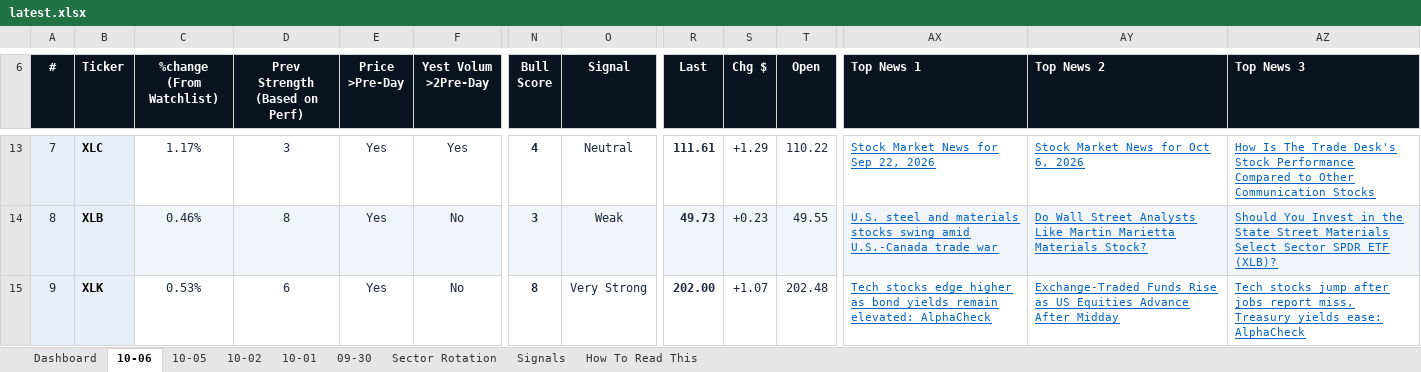
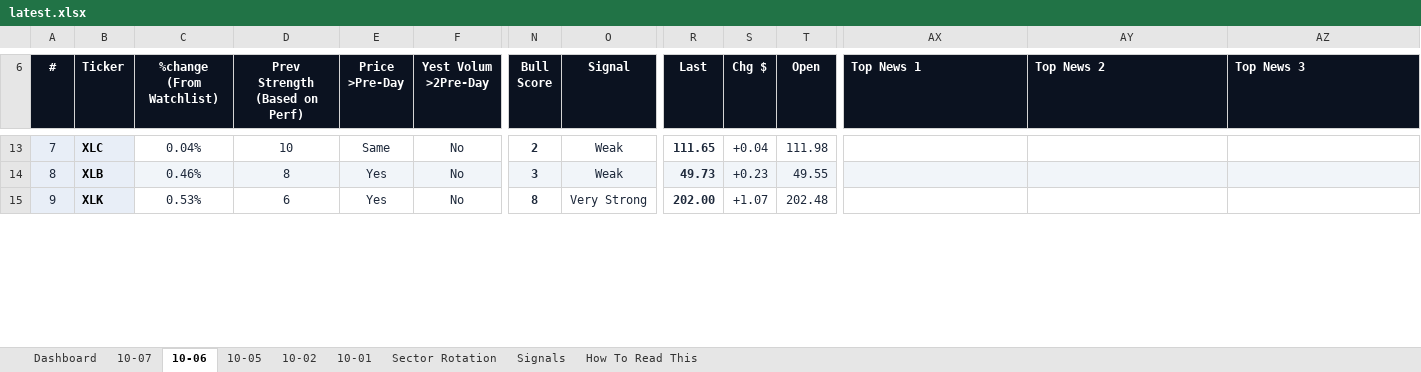
Before and after one commit to GeoWizard4645/Stock-Analysis-for-my-Grandpa, an Excel workbook: docs/data/latest.xlsx, sheet 10-06, drawn as a sheet; only a part is shown, gaps mark what is left out; values as stored, in another font and other column widths than the file's, no borders; conditional formats not drawn; the diff covers the shown part only; the diff names each change by its address in the sheet, - before the commit and + after, or states it on an @@ line.

```diff
--- a/docs/data/latest.xlsx (sheet 10-06)
+++ b/docs/data/latest.xlsx (sheet 10-06)
-sheet tab: 09-30
+sheet tab: 10-07
-C13 (%change (From Watchlist)): 1.17%
+C13 (%change (From Watchlist)): 0.04%
-D13 (Prev Strength (Based on Perf)): 3
+D13 (Prev Strength (Based on Perf)): 10
-E13 (Price >Pre-Day): Yes
+E13 (Price >Pre-Day): Same
-F13 (Yest Volum >2Pre-Day): Yes
+F13 (Yest Volum >2Pre-Day): No
-N13 (Bull Score): 4
+N13 (Bull Score): 2
-O13 (Signal): Neutral
+O13 (Signal): Weak
-R13 (Last): 111.61
+R13 (Last): 111.65
-S13 (Chg $): +1.29
+S13 (Chg $): +0.04
-T13 (Open): 110.22
+T13 (Open): 111.98
-AX13 (Top News 1): Stock Market News for Sep 22, 2026
+AX13 (Top News 1): (empty)
-AY13 (Top News 2): Stock Market News for Oct 6, 2026
+AY13 (Top News 2): (empty)
-AZ13 (Top News 3): How Is The Trade Desk's Stock Performance Compared to Other Communication Stocks
+AZ13 (Top News 3): (empty)
-AX14 (Top News 1): U.S. steel and materials stocks swing amid U.S.-Canada trade war
+AX14 (Top News 1): (empty)
-AY14 (Top News 2): Do Wall Street Analysts Like Martin Marietta Materials Stock?
+AY14 (Top News 2): (empty)
-AZ14 (Top News 3): Should You Invest in the State Street Materials Select Sector SPDR ETF (XLB)?
+AZ14 (Top News 3): (empty)
-AX15 (Top News 1): Tech stocks edge higher as bond yields remain elevated: AlphaCheck
+AX15 (Top News 1): (empty)
-AY15 (Top News 2): Exchange-Traded Funds Rise as US Equities Advance After Midday
+AY15 (Top News 2): (empty)
-AZ15 (Top News 3): Tech stocks jump after jobs report miss, Treasury yields ease: AlphaCheck
+AZ15 (Top News 3): (empty)
```
Also changed, not shown: 603 edited cells elsewhere in this sheet, sheet Dashboard, sheet Signals, sheet Sector Rotation, sheet 10-01, sheet 10-02, sheet 10-05, 1 other file.
